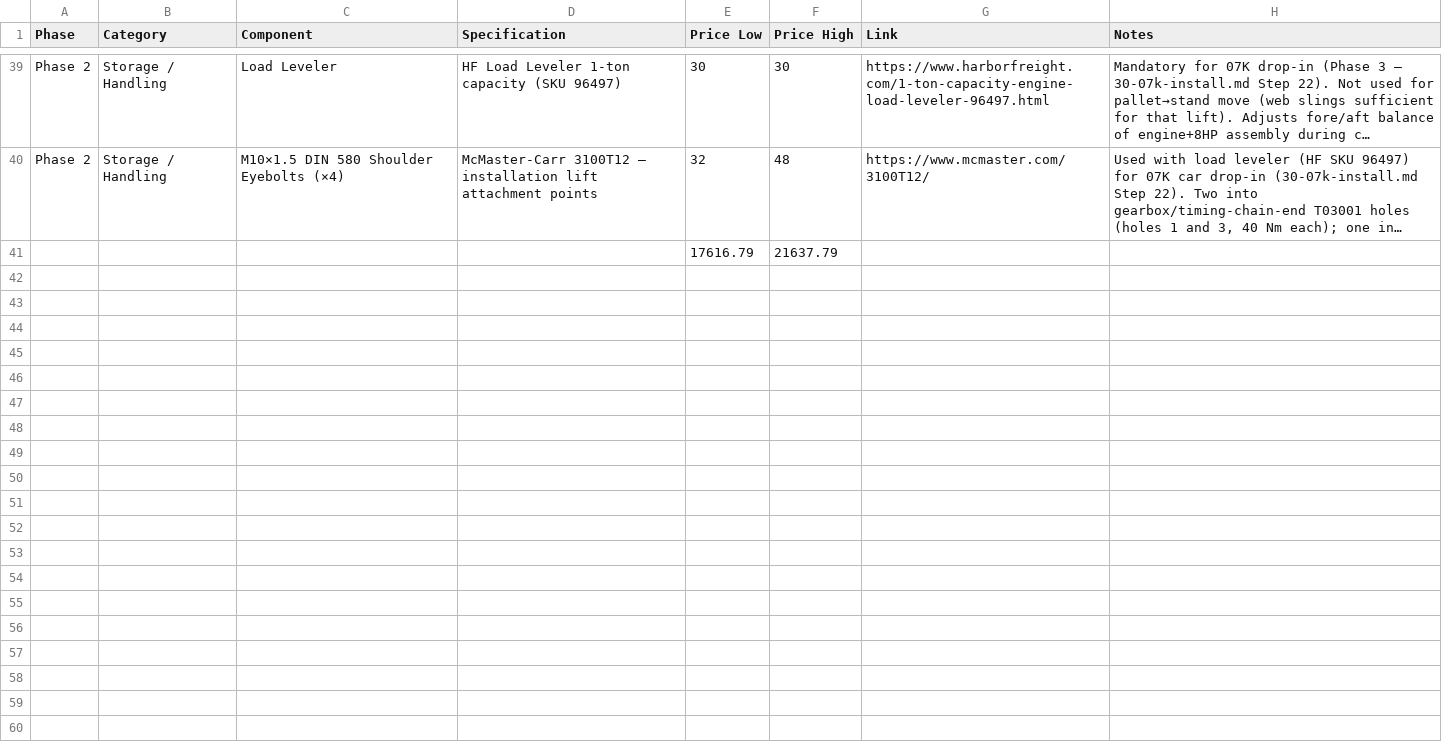
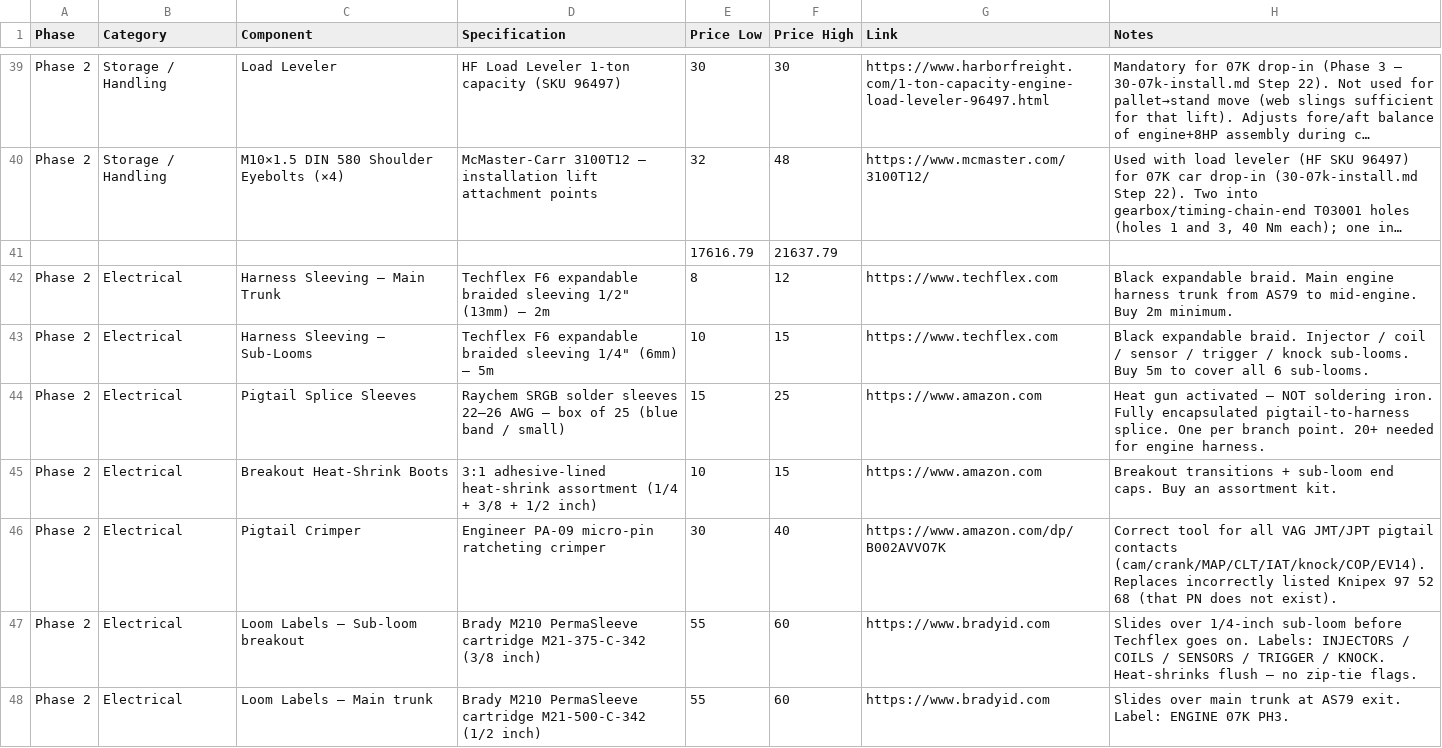
Before and after one commit to wesleyxcooper/e36-build-docs, a CSV file: E36_CSVs/E36_Phase2_07KBuild.csv, drawn as a sheet; only a part is shown, gaps mark what is left out; long unchanged cells end in …; the diff names each change by its address in the sheet, - before the commit and + after, or states it on an @@ line.

Commit message:
docs: add Phase 2 harness build procedure, consumables, and checklist
- 26-07k-harness.md: rewrite Procedure section as full Phase A–E build
  guide (dry-route + measure, bench build, splice pigtails, continuity
  test, sleeve + install); update Wire/loom/hardware table with TXL 22
  AWG spec, Techflex sleeving, Raychem solder sleeves, Engineer PA-09

- E36_DIY_Build_Checklist.md: add Phase 2 — 07K Engine Harness Build
  section with Prep / Phase A–D nested checklist items; breakout label
  method documented as PermaSleeve not zip-tie flags

- E36_Phase2_07KBuild.csv: add 7 harness consumable rows (Techflex F6
  1/2" and 1/4", Raychem SRGB solder sleeves, heat-shrink assortment,
  Engineer PA-09, Brady M21-375-C-342 and M21-500-C-342 cartridges)

- firewall-bulkhead-dual.wv, 11-ecu-chassis-wiring.md: carry forward
  from previous session (Maven HD30 hybrid bulkhead design updates)

```diff
--- a/E36_CSVs/E36_Phase2_07KBuild.csv
+++ b/E36_CSVs/E36_Phase2_07KBuild.csv
+row 42: Phase 2 | Electrical | Harness Sleeving — Main Trunk | Techflex F6 expandable braided sleeving 1/2" (13mm) — 2m | 8 | 12 | https://www.techflex.com | Black expandable braid. Main engine harness trunk from AS79 to mid-engine. Buy 2m minimum.
+row 43: Phase 2 | Electrical | Harness Sleeving — Sub-Looms | Techflex F6 expandable braided sleeving 1/4" (6mm) — 5m | 10 | 15 | https://www.techflex.com | Black expandable braid. Injector / coil / sensor / trigger / knock sub-looms. Buy 5m to cover all 6 sub-looms.
+row 44: Phase 2 | Electrical | Pigtail Splice Sleeves | Raychem SRGB solder sleeves 22–26 AWG — box of 25 (blue band / small) | 15 | 25 | https://www.amazon.com | Heat gun activated — NOT soldering iron. Fully encapsulated pigtail-to-harness splice. One per branch point. 20+ needed for engine harness.
+row 45: Phase 2 | Electrical | Breakout Heat-Shrink Boots | 3:1 adhesive-lined heat-shrink assortment (1/4 + 3/8 + 1/2 inch) | 10 | 15 | https://www.amazon.com | Breakout transitions + sub-loom end caps. Buy an assortment kit.
+row 46: Phase 2 | Electrical | Pigtail Crimper | Engineer PA-09 micro-pin ratcheting crimper | 30 | 40 | https://www.amazon.com/dp/B002AVVO7K | Correct tool for all VAG JMT/JPT pigtail contacts (cam/crank/MAP/CLT/IAT/knock/COP/EV14). Replaces incorrectly listed Knipex 97 52 68 (that PN does not exist).
+row 47: Phase 2 | Electrical | Loom Labels — Sub-loom breakout | Brady M210 PermaSleeve cartridge M21-375-C-342 (3/8 inch) | 55 | 60 | https://www.bradyid.com | Slides over 1/4-inch sub-loom before Techflex goes on. Labels: INJECTORS / COILS / SENSORS / TRIGGER / KNOCK. Heat-shrinks flush — no zip-tie flags.
+row 48: Phase 2 | Electrical | Loom Labels — Main trunk | Brady M210 PermaSleeve cartridge M21-500-C-342 (1/2 inch) | 55 | 60 | https://www.bradyid.com | Slides over main trunk at AS79 exit. Label: ENGINE 07K PH3.
```
Also changed, not shown: 3 other files.
